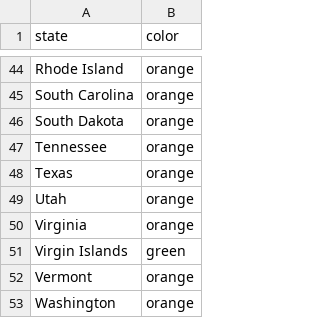
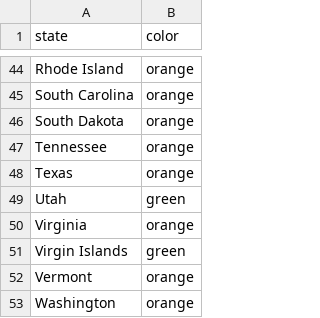
Before and after one commit to necsi/cases_deaths_hosps, a CSV file: USStateColors.csv, drawn as a sheet; only a part is shown, gaps mark what is left out.

```diff
--- a/USStateColors.csv
+++ b/USStateColors.csv
@@ -48,3 +48,3 @@ Tennessee,orange
 Texas,orange
-Utah,orange
+Utah,green
 Virginia,orange
```
Also changed, not shown: 1 other file.
